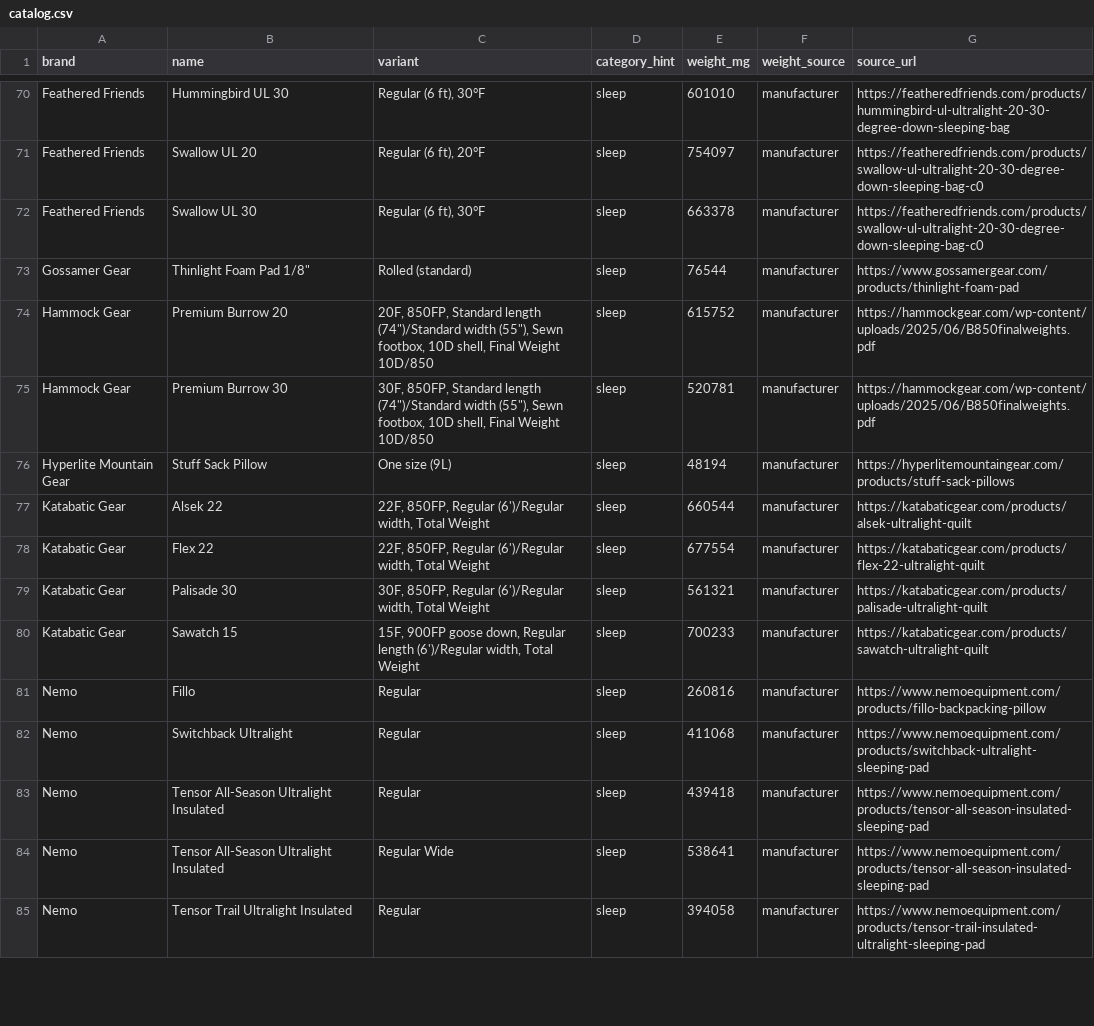
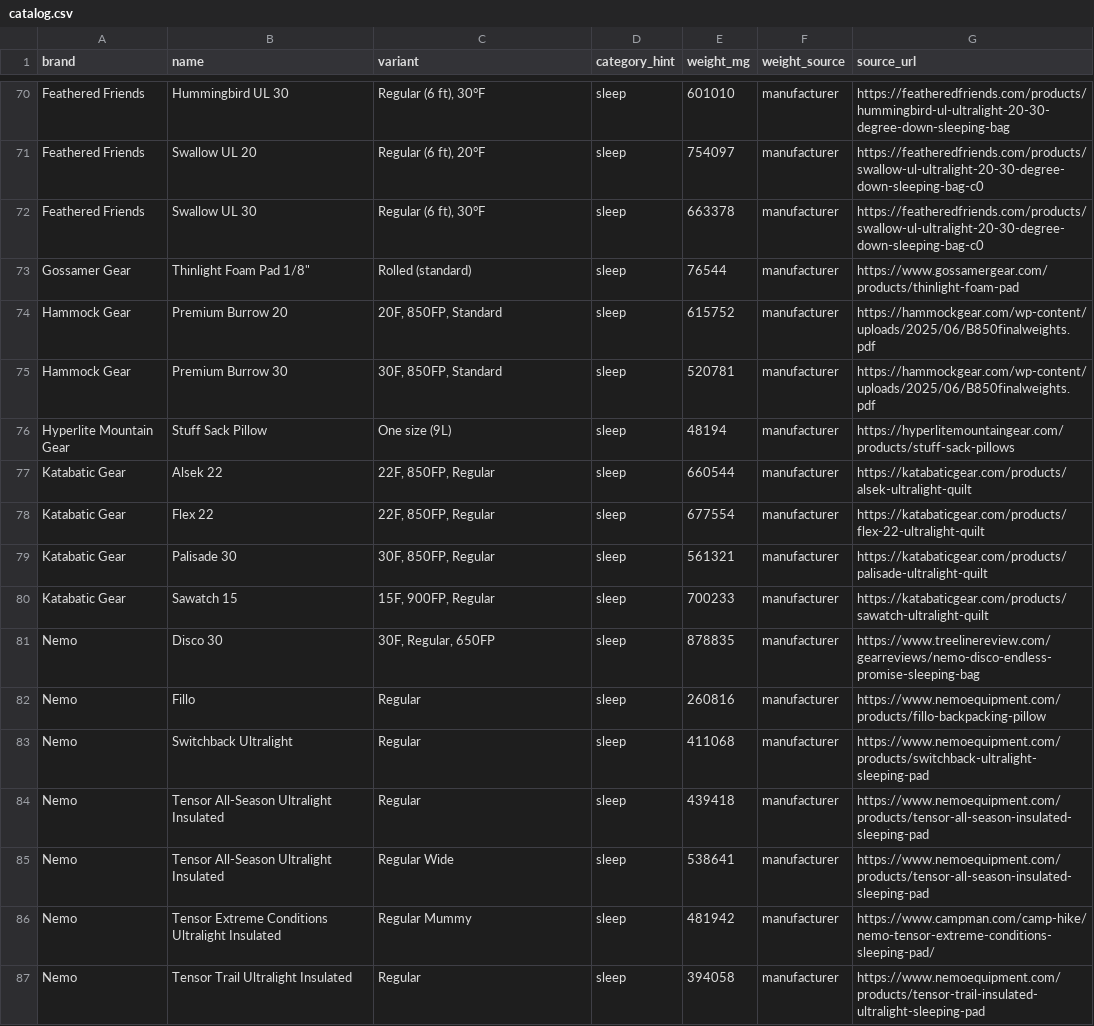
Before and after one commit to ryankiley/mahonia, a CSV file: seed/catalog.csv, drawn as a sheet; only a part is shown, gaps mark what is left out; the diff covers the shown part only.

Commit message:
Catalog: strip research commentary from variant fields (data hygiene)
The variant column should hold only a clean size/config (e.g. '20F, 850FP,
Regular' or 'Men's M'), but research agents had stuffed provenance prose into
it ('manufacturer SKU page, base config', 'size not specified for weight',
'Measured weight (OutdoorGearLab scale)', 'no Medium variant in current
catalog', etc.). Normalized 46 such variants; provenance still lives in the
source_url + quote, not the user-facing variant.

Surfaced + fixed dups exposed by the cleanup:
- Nemo Tensor All-Season Regular: dropped a retailer row (454 g, whose own quote
  said '16 oz (440 g)') in favor of the manufacturer 15.5 oz / 440 g.
- Merged 'Spark (30F / -1C)' into 'Spark 30F' (same product/weight, 493 g).
- Normalized brand NEMO -> Nemo; tidied 'Ember (EbII / 30F)' -> 'Ember 30F'.

```diff
--- a/seed/catalog.csv
+++ b/seed/catalog.csv
@@ -73,9 +73,10 @@ Feathered Friends,Swallow UL 30,"Regular (6 ft), 30°F",sleep,663378,manufacture
 Gossamer Gear,"Thinlight Foam Pad 1/8""",Rolled (standard),sleep,76544,manufacturer,https://www.gossamergear.com/products/thinlight-foam-pad
-Hammock Gear,Premium Burrow 20,"20F, 850FP, Standard length (74"")/Standard width (55""), Sewn footbox, 10D shell, Final Weight 10D/850",sleep,615752,manufacturer,https://hammockgear.com/wp-content/uploads/2025/06/B850finalweights.pdf
-Hammock Gear,Premium Burrow 30,"30F, 850FP, Standard length (74"")/Standard width (55""), Sewn footbox, 10D shell, Final Weight 10D/850",sleep,520781,manufacturer,https://hammockgear.com/wp-content/uploads/2025/06/B850finalweights.pdf
+Hammock Gear,Premium Burrow 20,"20F, 850FP, Standard",sleep,615752,manufacturer,https://hammockgear.com/wp-content/uploads/2025/06/B850finalweights.pdf
+Hammock Gear,Premium Burrow 30,"30F, 850FP, Standard",sleep,520781,manufacturer,https://hammockgear.com/wp-content/uploads/2025/06/B850finalweights.pdf
 Hyperlite Mountain Gear,Stuff Sack Pillow,One size (9L),sleep,48194,manufacturer,https://hyperlitemountaingear.com/products/stuff-sack-pillows
-Katabatic Gear,Alsek 22,"22F, 850FP, Regular (6')/Regular width, Total Weight",sleep,660544,manufacturer,https://katabaticgear.com/products/alsek-ultralight-quilt
-Katabatic Gear,Flex 22,"22F, 850FP, Regular (6')/Regular width, Total Weight",sleep,677554,manufacturer,https://katabaticgear.com/products/flex-22-ultralight-quilt
-Katabatic Gear,Palisade 30,"30F, 850FP, Regular (6')/Regular width, Total Weight",sleep,561321,manufacturer,https://katabaticgear.com/products/palisade-ultralight-quilt
-Katabatic Gear,Sawatch 15,"15F, 900FP goose down, Regular length (6')/Regular width, Total Weight",sleep,700233,manufacturer,https://katabaticgear.com/products/sawatch-ultralight-quilt
+Katabatic Gear,Alsek 22,"22F, 850FP, Regular",sleep,660544,manufacturer,https://katabaticgear.com/products/alsek-ultralight-quilt
+Katabatic Gear,Flex 22,"22F, 850FP, Regular",sleep,677554,manufacturer,https://katabaticgear.com/products/flex-22-ultralight-quilt
+Katabatic Gear,Palisade 30,"30F, 850FP, Regular",sleep,561321,manufacturer,https://katabaticgear.com/products/palisade-ultralight-quilt
+Katabatic Gear,Sawatch 15,"15F, 900FP, Regular",sleep,700233,manufacturer,https://katabaticgear.com/products/sawatch-ultralight-quilt
+Nemo,Disco 30,"30F, Regular, 650FP",sleep,878835,manufacturer,https://www.treelinereview.com/gearreviews/nemo-disco-endless-promise-sleeping-bag
 Nemo,Fillo,Regular,sleep,260816,manufacturer,https://www.nemoequipment.com/products/fillo-backpacking-pillow
@@ -84,2 +85,3 @@ Nemo,Tensor All-Season Ultralight Insulated,Regular,sleep,439418,manufacturer,ht
 Nemo,Tensor All-Season Ultralight Insulated,Regular Wide,sleep,538641,manufacturer,https://www.nemoequipment.com/products/tensor-all-season-insulated-sleeping-pad
+Nemo,Tensor Extreme Conditions Ultralight Insulated,Regular Mummy,sleep,481942,manufacturer,https://www.campman.com/camp-hike/nemo-tensor-extreme-conditions-sleeping-pad/
 Nemo,Tensor Trail Ultralight Insulated,Regular,sleep,394058,manufacturer,https://www.nemoequipment.com/products/tensor-trail-insulated-ultralight-sleeping-pad
```
Also changed, not shown: 5 removed rows and 37 edited cells elsewhere in this file, 14 other files.
